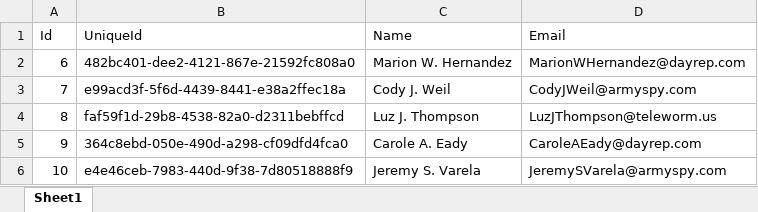
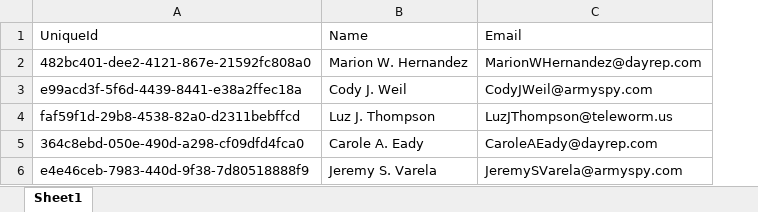
Before and after one commit to blgorman/SimpleFunctionAppDemoTemplate, an Excel workbook: SampleData2.xlsx, sheet Sheet1, drawn as a sheet; values as stored, in another font and other column widths than the file's, no borders; the diff names each change by its address in the sheet, - before the commit and + after, or states it on an @@ line.

Commit message:
update to remove id since int parsing was breaking my algorithm to parse the sheet

```diff
--- a/SampleData2.xlsx (sheet Sheet1)
+++ b/SampleData2.xlsx (sheet Sheet1)
-column A, rows 1-6: Id | 6 | 7 | 8 | 9 | 10
```
Also changed, not shown: SampleData1.xlsx, 1 other file.
